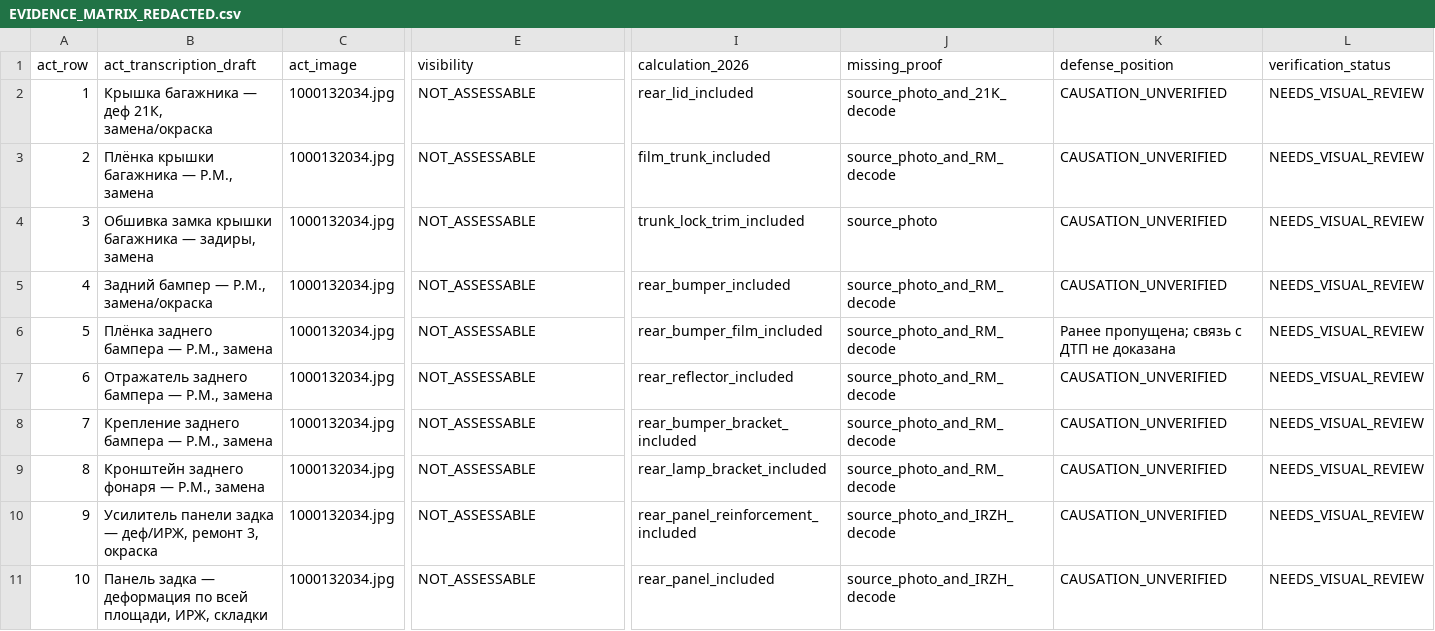
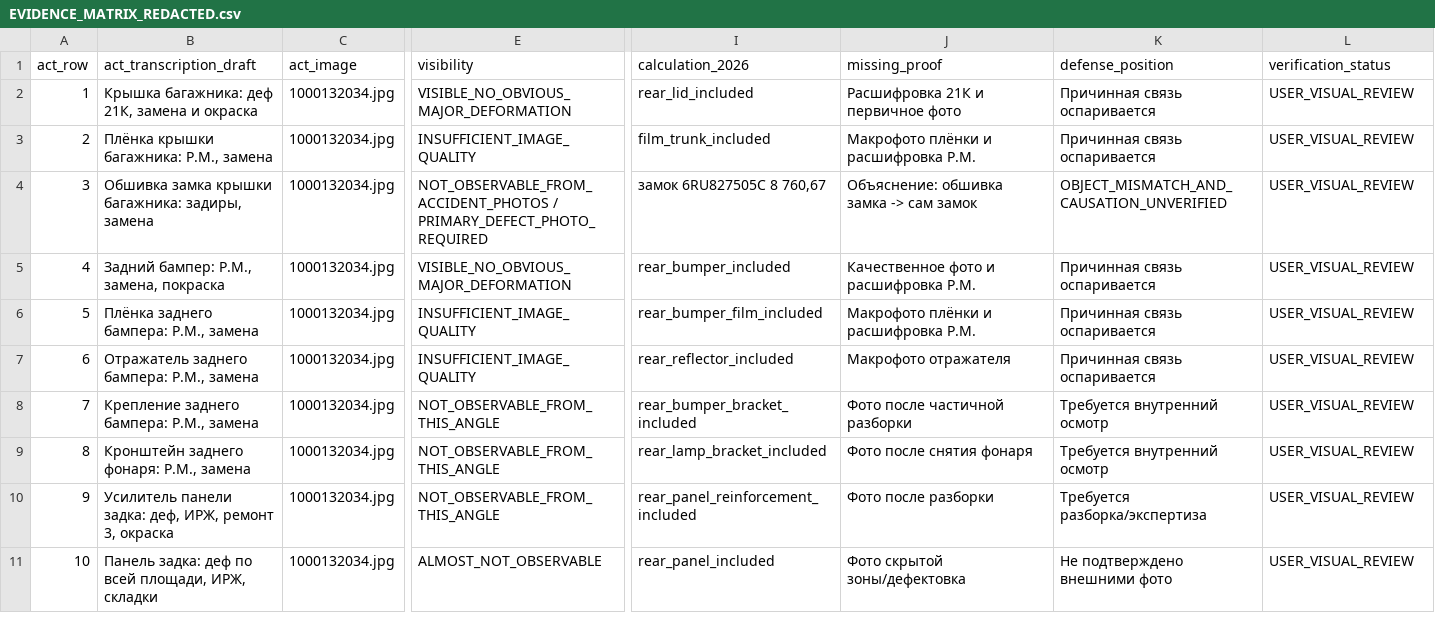
Before and after one commit to wanga1712/010103_syd_vicios, a CSV file: docs/EVIDENCE_MATRIX_REDACTED.csv, drawn as a sheet; only a part is shown, gaps mark what is left out; the diff names each change by its address in the sheet, - before the commit and + after, or states it on an @@ line.

Commit message:
WIP-14 reconcile defense workspace with original evidence

```diff
--- a/docs/EVIDENCE_MATRIX_REDACTED.csv
+++ b/docs/EVIDENCE_MATRIX_REDACTED.csv
-B2 (act_transcription_draft): Крышка багажника — деф 21К, замена/окраска
+B2 (act_transcription_draft): Крышка багажника: деф 21К, замена и окраска
-E2 (visibility): NOT_ASSESSABLE
+E2 (visibility): VISIBLE_NO_OBVIOUS_MAJOR_DEFORMATION
-J2 (missing_proof): source_photo_and_21K_decode
+J2 (missing_proof): Расшифровка 21К и первичное фото
-K2:K3 (defense_position): CAUSATION_UNVERIFIED
+K2:K3 (defense_position): Причинная связь оспаривается
-L2:L11 (verification_status): NEEDS_VISUAL_REVIEW
+L2:L11 (verification_status): USER_VISUAL_REVIEW
-B3 (act_transcription_draft): Плёнка крышки багажника — Р.М., замена
+B3 (act_transcription_draft): Плёнка крышки багажника: Р.М., замена
-E3 (visibility): NOT_ASSESSABLE
+E3 (visibility): INSUFFICIENT_IMAGE_QUALITY
-J3 (missing_proof): source_photo_and_RM_decode
+J3 (missing_proof): Макрофото плёнки и расшифровка Р.М.
-B4 (act_transcription_draft): …замка крышки багажника — задиры, замена
+B4 (act_transcription_draft): …замка крышки багажника: задиры, замена
-E4 (visibility): NOT_ASSESSABLE
+E4 (visibility): NOT_OBSERVABLE_FROM_ACCIDENT_PHOTOS / PRIMARY_DEFECT_PHOTO_REQUIRED
-I4 (calculation_2026): trunk_lock_trim_included
+I4 (calculation_2026): замок 6RU827505C 8 760,67
-J4 (missing_proof): source_photo
+J4 (missing_proof): Объяснение: обшивка замка -> сам замок
-K4 (defense_position): CAUSATION_UNVERIFIED
+K4 (defense_position): OBJECT_MISMATCH_AND_CAUSATION_UNVERIFIED
-B5 (act_transcription_draft): Задний бампер — Р.М., замена/окраска
+B5 (act_transcription_draft): Задний бампер: Р.М., замена, покраска
-E5 (visibility): NOT_ASSESSABLE
+E5 (visibility): VISIBLE_NO_OBVIOUS_MAJOR_DEFORMATION
-J5 (missing_proof): source_photo_and_RM_decode
+J5 (missing_proof): Качественное фото и расшифровка Р.М.
-K5 (defense_position): CAUSATION_UNVERIFIED
+K5 (defense_position): Причинная связь оспаривается
-B6 (act_transcription_draft): Плёнка заднего бампера — Р.М., замена
+B6 (act_transcription_draft): Плёнка заднего бампера: Р.М., замена
-E6:E7 (visibility): NOT_ASSESSABLE
+E6:E7 (visibility): INSUFFICIENT_IMAGE_QUALITY
-J6 (missing_proof): source_photo_and_RM_decode
+J6 (missing_proof): Макрофото плёнки и расшифровка Р.М.
-K6 (defense_position): Ранее пропущена; связь с ДТП не доказана
+K6 (defense_position): Причинная связь оспаривается
-B7 (act_transcription_draft): Отражатель заднего бампера — Р.М., замена
+B7 (act_transcription_draft): Отражатель заднего бампера: Р.М., замена
-J7 (missing_proof): source_photo_and_RM_decode
+J7 (missing_proof): Макрофото отражателя
-K7 (defense_position): CAUSATION_UNVERIFIED
+K7 (defense_position): Причинная связь оспаривается
-B8 (act_transcription_draft): Крепление заднего бампера — Р.М., замена
+B8 (act_transcription_draft): Крепление заднего бампера: Р.М., замена
-E8:E10 (visibility): NOT_ASSESSABLE
+E8:E10 (visibility): NOT_OBSERVABLE_FROM_THIS_ANGLE
-J8 (missing_proof): source_photo_and_RM_decode
+J8 (missing_proof): Фото после частичной разборки
-K8:K9 (defense_position): CAUSATION_UNVERIFIED
+K8:K9 (defense_position): Требуется внутренний осмотр
-B9 (act_transcription_draft): Кронштейн заднего фонаря — Р.М., замена
+B9 (act_transcription_draft): Кронштейн заднего фонаря: Р.М., замена
-J9 (missing_proof): source_photo_and_RM_decode
+J9 (missing_proof): Фото после снятия фонаря
-B10 (act_transcription_draft): Усилитель панели задка — деф/ИРЖ, ремонт 3,…
+B10 (act_transcription_draft): Усилитель панели задка: деф, ИРЖ, ремонт 3,…
-J10 (missing_proof): source_photo_and_IRZH_decode
+J10 (missing_proof): Фото после разборки
-K10 (defense_position): CAUSATION_UNVERIFIED
+K10 (defense_position): Требуется разборка/экспертиза
-B11 (act_transcription_draft): Панель задка — деформация по всей…
+B11 (act_transcription_draft): Панель задка: деф по всей…
-E11 (visibility): NOT_ASSESSABLE
+E11 (visibility): ALMOST_NOT_OBSERVABLE
-J11 (missing_proof): source_photo_and_IRZH_decode
+J11 (missing_proof): Фото скрытой зоны/дефектовка
-K11 (defense_position): CAUSATION_UNVERIFIED
+K11 (defense_position): Не подтверждено внешними фото
```
Also changed, not shown: docs/DAMAGE_CAUSATION_MATRIX.csv, docs/ISSUE_MATRIX.csv, 6 other files.
